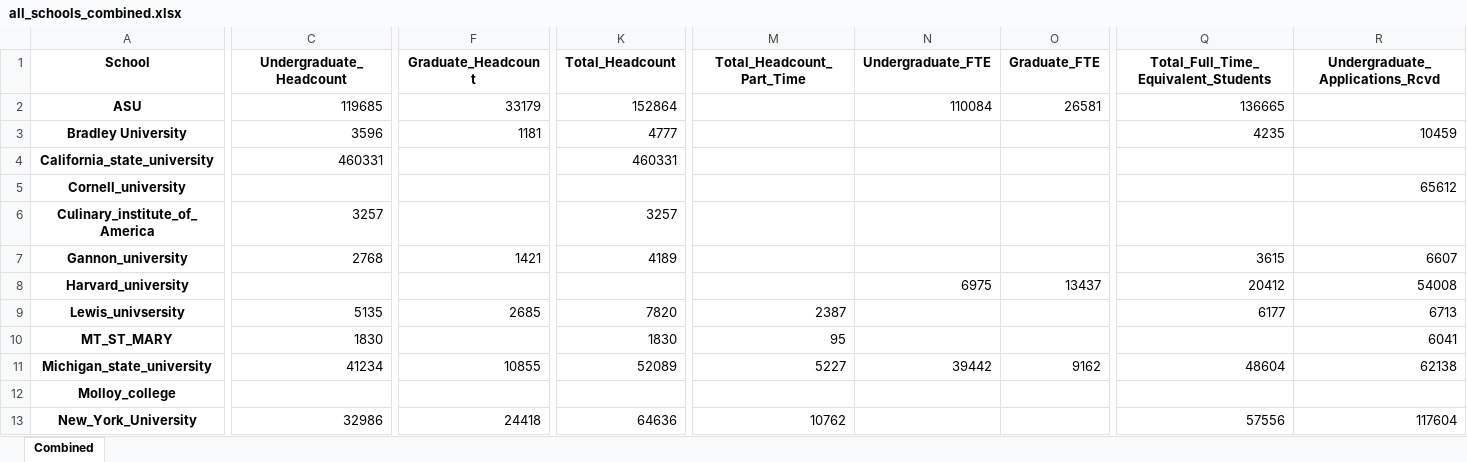
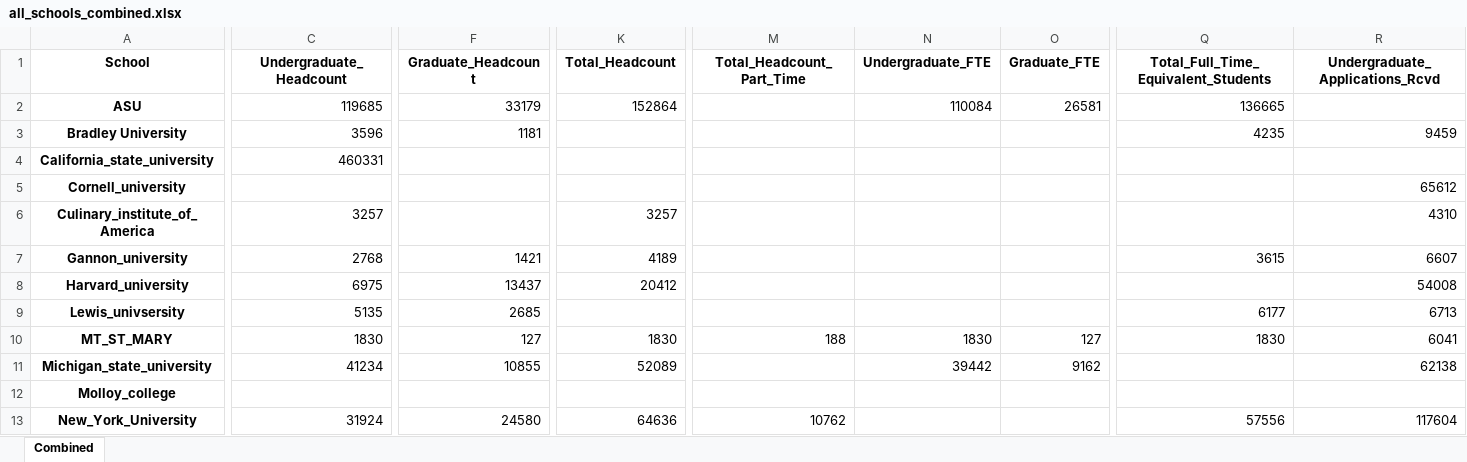
Before and after one commit to Kevinsu12/Franklin_Templton_Industry_Project, an Excel workbook: output_1/all_schools_combined.xlsx, sheet Combined, drawn as a sheet; only a part is shown, gaps mark what is left out; values as stored, in another font and other column widths than the file's, no borders; the diff covers the shown part only; the diff names each change by its address in the sheet, - before the commit and + after, or states it on an @@ line.

```diff
--- a/output_1/all_schools_combined.xlsx (sheet Combined)
+++ b/output_1/all_schools_combined.xlsx (sheet Combined)
-K3 (Total_Headcount): 4777
+K3 (Total_Headcount): (empty)
-R3 (Undergraduate_Applications_Rcvd): 10459
+R3 (Undergraduate_Applications_Rcvd): 9459
-K4 (Total_Headcount): 460331
+K4 (Total_Headcount): (empty)
-R6 (Undergraduate_Applications_Rcvd): (empty)
+R6 (Undergraduate_Applications_Rcvd): 4310
-C8 (Undergraduate_Headcount): (empty)
+C8 (Undergraduate_Headcount): 6975
-F8 (Graduate_Headcount): (empty)
+F8 (Graduate_Headcount): 13437
-K8 (Total_Headcount): (empty)
+K8 (Total_Headcount): 20412
-N8 (Undergraduate_FTE): 6975
+N8 (Undergraduate_FTE): (empty)
-O8 (Graduate_FTE): 13437
+O8 (Graduate_FTE): (empty)
-Q8: 20412
+Q8: (empty)
-K9 (Total_Headcount): 7820
+K9 (Total_Headcount): (empty)
-M9 (Total_Headcount_Part_Time): 2387
+M9 (Total_Headcount_Part_Time): (empty)
-F10 (Graduate_Headcount): (empty)
+F10 (Graduate_Headcount): 127
-M10 (Total_Headcount_Part_Time): 95
+M10 (Total_Headcount_Part_Time): 188
-N10 (Undergraduate_FTE): (empty)
+N10 (Undergraduate_FTE): 1830
-O10 (Graduate_FTE): (empty)
+O10 (Graduate_FTE): 127
-Q10: (empty)
+Q10: 1830
-M11 (Total_Headcount_Part_Time): 5227
+M11 (Total_Headcount_Part_Time): (empty)
-Q11: 48604
+Q11: (empty)
-C13 (Undergraduate_Headcount): 32986
+C13 (Undergraduate_Headcount): 31924
-F13 (Graduate_Headcount): 24418
+F13 (Graduate_Headcount): 24580
```
Also changed, not shown: 21 edited cells elsewhere in this sheet, output_1/all_schools.xlsx, 5 other files.
